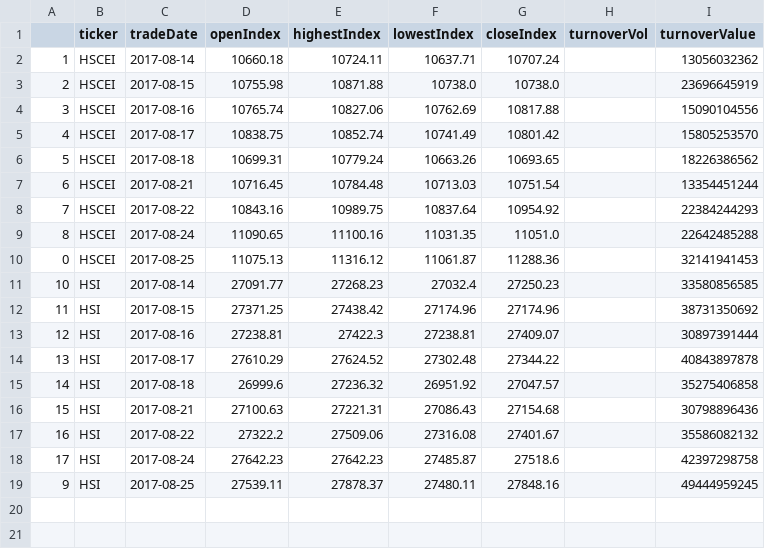
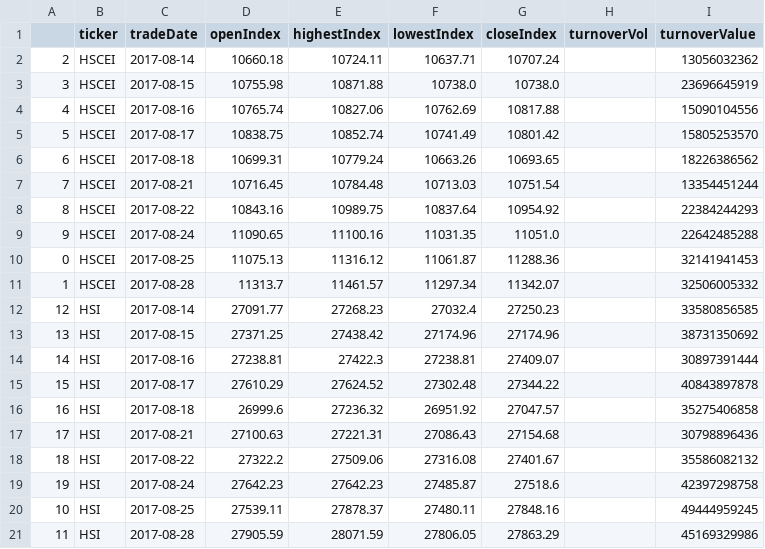
Before and after one commit to sh601857/QuantSamples, a CSV file: HK/HKI.csv, drawn as a sheet.

```diff
--- a/HK/HKI.csv
+++ b/HK/HKI.csv
@@ -1,19 +1,21 @@
 ,ticker,tradeDate,openIndex,highestIndex,lowestIndex,closeIndex,turnoverVol,turnoverValue
-1,HSCEI,2017-08-14,10660.18,10724.11,10637.71,10707.24,,13056032362
-2,HSCEI,2017-08-15,10755.98,10871.88,10738.0,10738.0,,23696645919
-3,HSCEI,2017-08-16,10765.74,10827.06,10762.69,10817.88,,15090104556
-4,HSCEI,2017-08-17,10838.75,10852.74,10741.49,10801.42,,15805253570
-5,HSCEI,2017-08-18,10699.31,10779.24,10663.26,10693.65,,18226386562
-6,HSCEI,2017-08-21,10716.45,10784.48,10713.03,10751.54,,13354451244
-7,HSCEI,2017-08-22,10843.16,10989.75,10837.64,10954.92,,22384244293
-8,HSCEI,2017-08-24,11090.65,11100.16,11031.35,11051.0,,22642485288
+2,HSCEI,2017-08-14,10660.18,10724.11,10637.71,10707.24,,13056032362
+3,HSCEI,2017-08-15,10755.98,10871.88,10738.0,10738.0,,23696645919
+4,HSCEI,2017-08-16,10765.74,10827.06,10762.69,10817.88,,15090104556
+5,HSCEI,2017-08-17,10838.75,10852.74,10741.49,10801.42,,15805253570
+6,HSCEI,2017-08-18,10699.31,10779.24,10663.26,10693.65,,18226386562
+7,HSCEI,2017-08-21,10716.45,10784.48,10713.03,10751.54,,13354451244
+8,HSCEI,2017-08-22,10843.16,10989.75,10837.64,10954.92,,22384244293
+9,HSCEI,2017-08-24,11090.65,11100.16,11031.35,11051.0,,22642485288
 0,HSCEI,2017-08-25,11075.13,11316.12,11061.87,11288.36,,32141941453
-10,HSI,2017-08-14,27091.77,27268.23,27032.4,27250.23,,33580856585
-11,HSI,2017-08-15,27371.25,27438.42,27174.96,27174.96,,38731350692
-12,HSI,2017-08-16,27238.81,27422.3,27238.81,27409.07,,30897391444
-13,HSI,2017-08-17,27610.29,27624.52,27302.48,27344.22,,40843897878
-14,HSI,2017-08-18,26999.6,27236.32,26951.92,27047.57,,35275406858
-15,HSI,2017-08-21,27100.63,27221.31,27086.43,27154.68,,30798896436
-16,HSI,2017-08-22,27322.2,27509.06,27316.08,27401.67,,35586082132
-17,HSI,2017-08-24,27642.23,27642.23,27485.87,27518.6,,42397298758
-9,HSI,2017-08-25,27539.11,27878.37,27480.11,27848.16,,49444959245
+1,HSCEI,2017-08-28,11313.7,11461.57,11297.34,11342.07,,32506005332
+12,HSI,2017-08-14,27091.77,27268.23,27032.4,27250.23,,33580856585
+13,HSI,2017-08-15,27371.25,27438.42,27174.96,27174.96,,38731350692
+14,HSI,2017-08-16,27238.81,27422.3,27238.81,27409.07,,30897391444
+15,HSI,2017-08-17,27610.29,27624.52,27302.48,27344.22,,40843897878
+16,HSI,2017-08-18,26999.6,27236.32,26951.92,27047.57,,35275406858
+17,HSI,2017-08-21,27100.63,27221.31,27086.43,27154.68,,30798896436
+18,HSI,2017-08-22,27322.2,27509.06,27316.08,27401.67,,35586082132
+19,HSI,2017-08-24,27642.23,27642.23,27485.87,27518.6,,42397298758
+10,HSI,2017-08-25,27539.11,27878.37,27480.11,27848.16,,49444959245
+11,HSI,2017-08-28,27905.59,28071.59,27806.05,27863.29,,45169329986
```
Also changed, not shown: HK/temp.csv, 33 other files.
